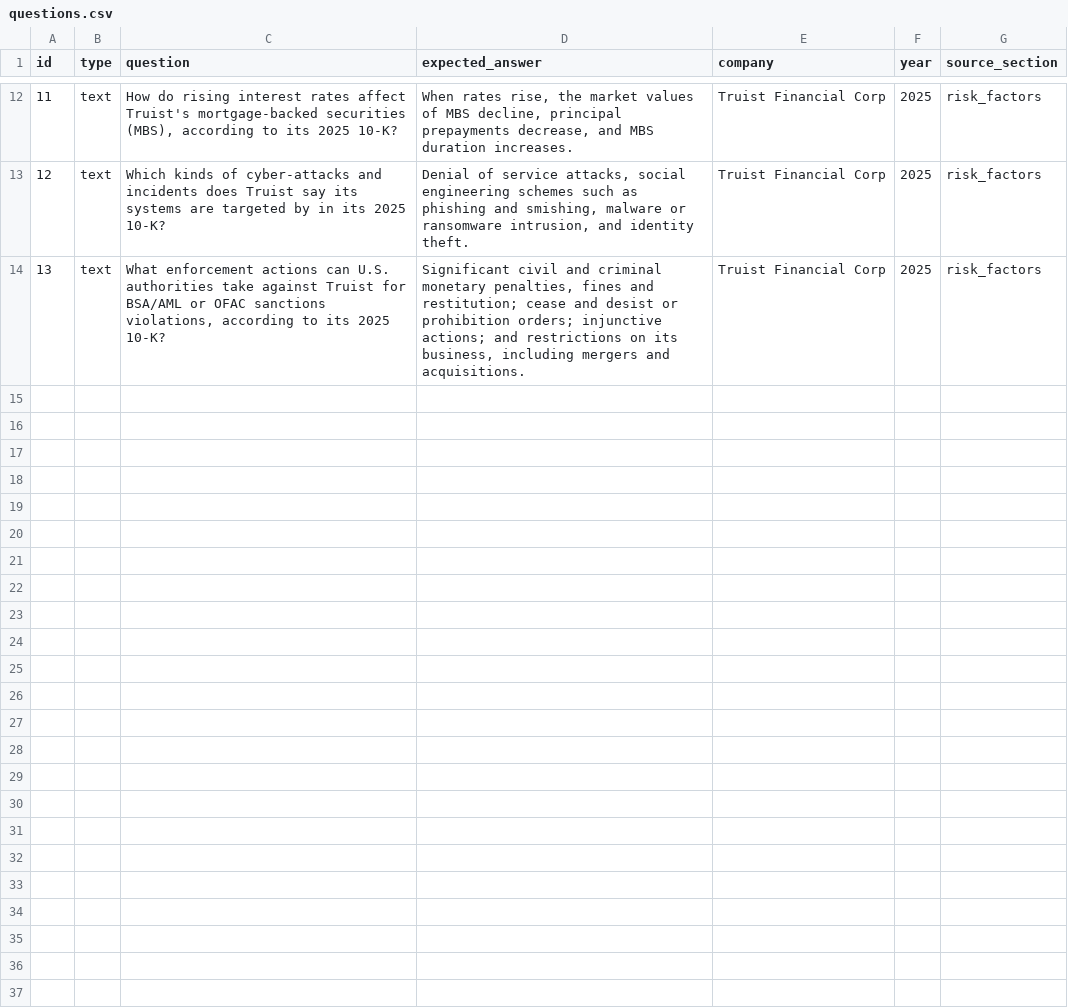
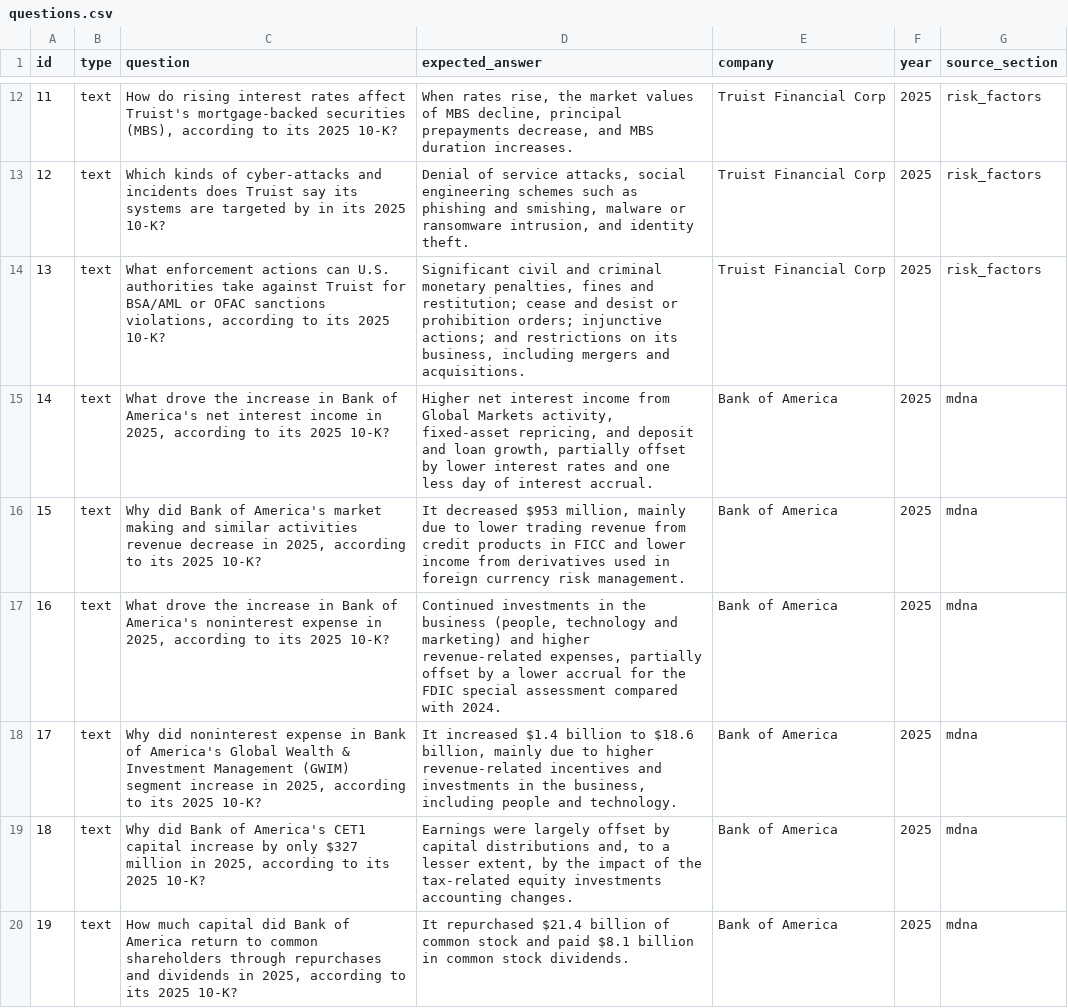
Before and after one commit to andresm-data/data-financial_analyst_agent, a CSV file: eval/questions.csv, drawn as a sheet; only a part is shown, gaps mark what is left out; the diff covers the shown part only.

Commit message:
docs(eval): add 12 text questions about results from MD&A

```diff
--- a/eval/questions.csv
+++ b/eval/questions.csv
@@ -14 +14,7 @@ id,type,question,expected_answer,company,year,source_section
 13,text,"What enforcement actions can U.S. authorities take against Truist for BSA/AML or OFAC sanctions violations, according to its 2025 10-K?","Significant civil and criminal monetary penalties, fines and restitution; cease and desist or prohibition orders; injunctive actions; and restrictions on its business, including mergers and acquisitions.",Truist Financial Corp,2025,risk_factors
+14,text,"What drove the increase in Bank of America's net interest income in 2025, according to its 2025 10-K?","Higher net interest income from Global Markets activity, fixed-asset repricing, and deposit and loan growth, partially offset by lower interest rates and one less day of interest accrual.",Bank of America,2025,mdna
+15,text,"Why did Bank of America's market making and similar activities revenue decrease in 2025, according to its 2025 10-K?","It decreased $953 million, mainly due to lower trading revenue from credit products in FICC and lower income from derivatives used in foreign currency risk management.",Bank of America,2025,mdna
+16,text,"What drove the increase in Bank of America's noninterest expense in 2025, according to its 2025 10-K?","Continued investments in the business (people, technology and marketing) and higher revenue-related expenses, partially offset by a lower accrual for the FDIC special assessment compared with 2024.",Bank of America,2025,mdna
+17,text,"Why did noninterest expense in Bank of America's Global Wealth & Investment Management (GWIM) segment increase in 2025, according to its 2025 10-K?","It increased $1.4 billion to $18.6 billion, mainly due to higher revenue-related incentives and investments in the business, including people and technology.",Bank of America,2025,mdna
+18,text,"Why did Bank of America's CET1 capital increase by only $327 million in 2025, according to its 2025 10-K?","Earnings were largely offset by capital distributions and, to a lesser extent, by the impact of the tax-related equity investments accounting changes.",Bank of America,2025,mdna
+19,text,"How much capital did Bank of America return to common shareholders through repurchases and dividends in 2025, according to its 2025 10-K?",It repurchased $21.4 billion of common stock and paid $8.1 billion in common stock dividends.,Bank of America,2025,mdna
```
Also changed, not shown: 6 added rows elsewhere in this file.
